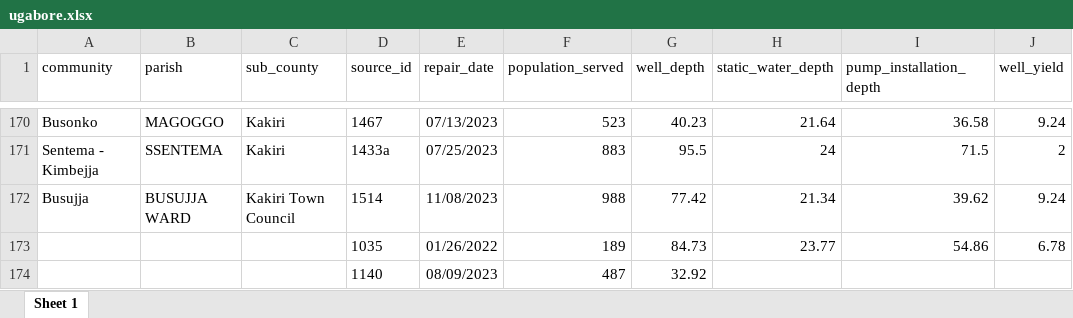
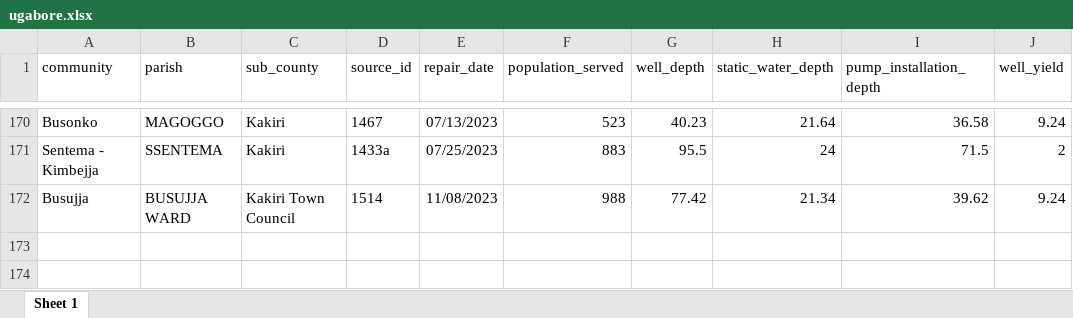
Before and after one commit to openwashdata/ugabore, an Excel workbook: inst/extdata/ugabore.xlsx, sheet Sheet 1, drawn as a sheet; only a part is shown, gaps mark what is left out; values as stored, in another font and other column widths than the file's, no borders; the diff names each change by its address in the sheet, - before the commit and + after, or states it on an @@ line.

```diff
--- a/inst/extdata/ugabore.xlsx (sheet Sheet 1)
+++ b/inst/extdata/ugabore.xlsx (sheet Sheet 1)
-row 173:  |  |  | 1035 | 01/26/2022 | 189 | 84.73 | 23.77 | 54.86 | 6.78
-row 174:  |  |  | 1140 | 08/09/2023 | 487 | 32.92
```
Also changed, not shown: 9 other files.
